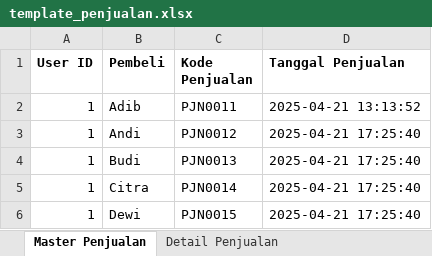
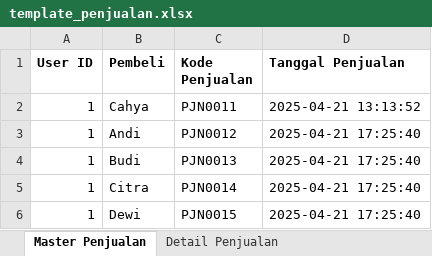
Before and after one commit to aslamrosul/Pemrograman_Web_Lanjut_2B_06, an Excel workbook: PWL_POS/public/template_penjualan.xlsx, sheet Master Penjualan, drawn as a sheet; values as stored, in another font and other column widths than the file's, no borders; the diff names each change by its address in the sheet, - before the commit and + after, or states it on an @@ line.

```diff
--- a/PWL_POS/public/template_penjualan.xlsx (sheet Master Penjualan)
+++ b/PWL_POS/public/template_penjualan.xlsx (sheet Master Penjualan)
-B2 (Pembeli): Adib
+B2 (Pembeli): Cahya
```
Also changed, not shown: PWL_POS/public/template_stok.xlsx, 2 other files.
